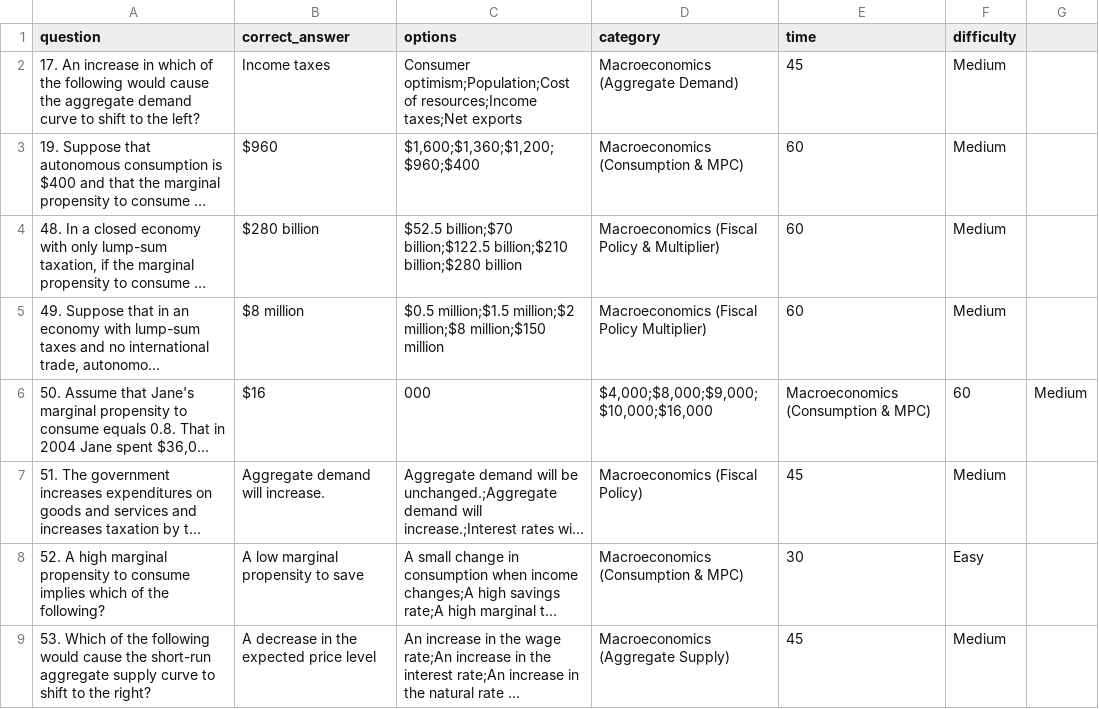
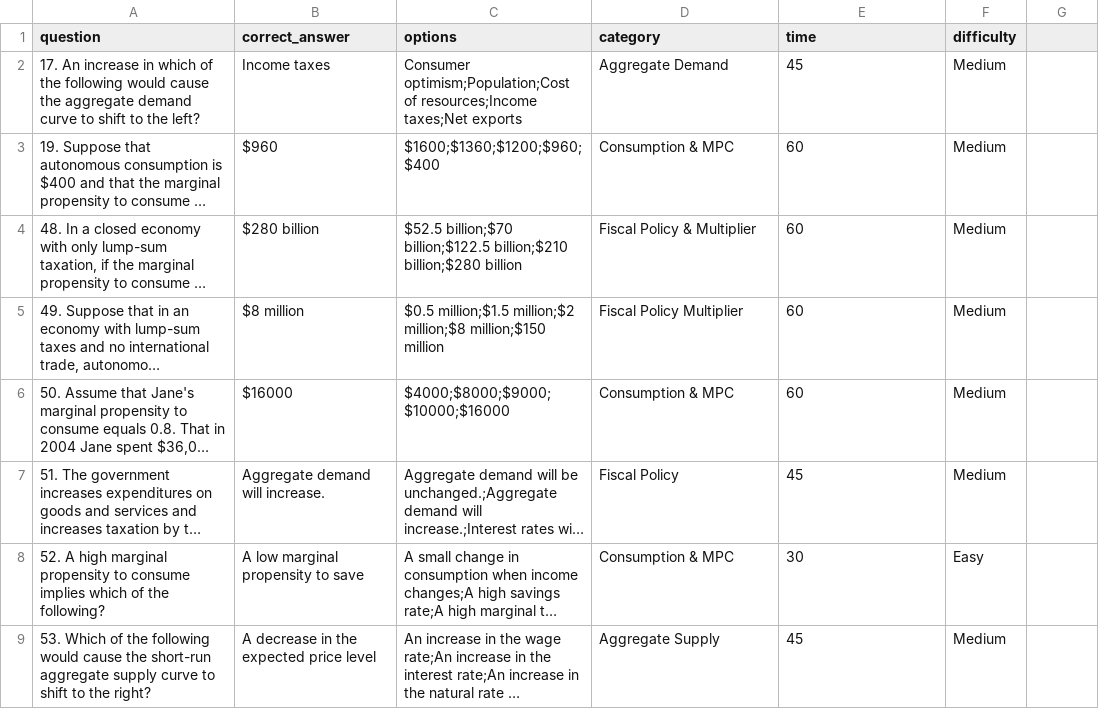
Before and after one commit to p119ro/NoviStudy, a CSV file: presets/apmacrounit3.csv, drawn as a sheet; only a part is shown; long unchanged cells end in …; the diff covers the shown part only; the diff names each change by its address in the sheet, - before the commit and + after, or states it on an @@ line.

```diff
--- a/presets/apmacrounit3.csv
+++ b/presets/apmacrounit3.csv
-D2 (category): Macroeconomics (Aggregate Demand)
+D2 (category): Aggregate Demand
-C3 (options): $1,600;$1,360;$1,200;$960;$400
+C3 (options): $1600;$1360;$1200;$960;$400
-D3 (category): Macroeconomics (Consumption & MPC)
+D3 (category): Consumption & MPC
-D4 (category): Macroeconomics (Fiscal Policy & Multiplier)
+D4 (category): Fiscal Policy & Multiplier
-D5 (category): Macroeconomics (Fiscal Policy Multiplier)
+D5 (category): Fiscal Policy Multiplier
-B6 (correct_answer): $16
+B6 (correct_answer): $16000
-C6 (options): 000
+C6 (options): $4000;$8000;$9000;$10000;$16000
-D6 (category): $4,000;$8,000;$9,000;$10,000;$16,000
+D6 (category): Consumption & MPC
-E6 (time): Macroeconomics (Consumption & MPC)
+E6 (time): 60
-F6 (difficulty): 60
+F6 (difficulty): Medium
-G6: Medium
+G6: (empty)
-D7 (category): Macroeconomics (Fiscal Policy)
+D7 (category): Fiscal Policy
-D8 (category): Macroeconomics (Consumption & MPC)
+D8 (category): Consumption & MPC
-D9 (category): Macroeconomics (Aggregate Supply)
+D9 (category): Aggregate Supply
```
Also changed, not shown: 25 edited cells elsewhere in this file, 1 other file.
